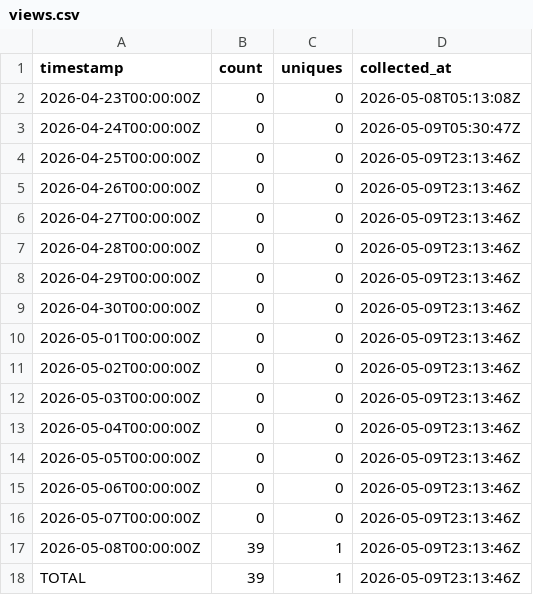
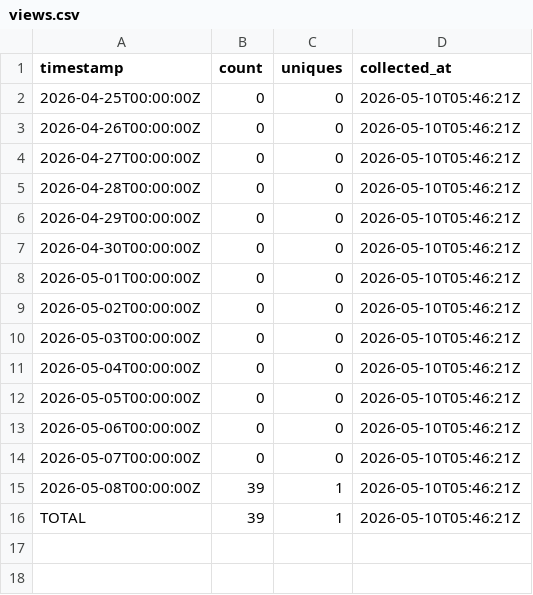
Before and after one commit to J-King-Dottie/aus-data-agent-mcp, a CSV file: github-traffic/views.csv, drawn as a sheet; removed rows and columns are numbered as before the commit, all else as after; the diff names each change by its address in the sheet, - before the commit and + after, or states it on an @@ line.

```diff
--- a/github-traffic/views.csv
+++ b/github-traffic/views.csv
-row 2: 2026-04-23T00:00:00Z | 0 | 0 | 2026-05-08T05:13:08Z
-row 3: 2026-04-24T00:00:00Z | 0 | 0 | 2026-05-09T05:30:47Z
-D2:D16 (collected_at): 2026-05-09T23:13:46Z
+D2:D16 (collected_at): 2026-05-10T05:46:21Z
```
Also changed, not shown: github-traffic/clones.csv.
